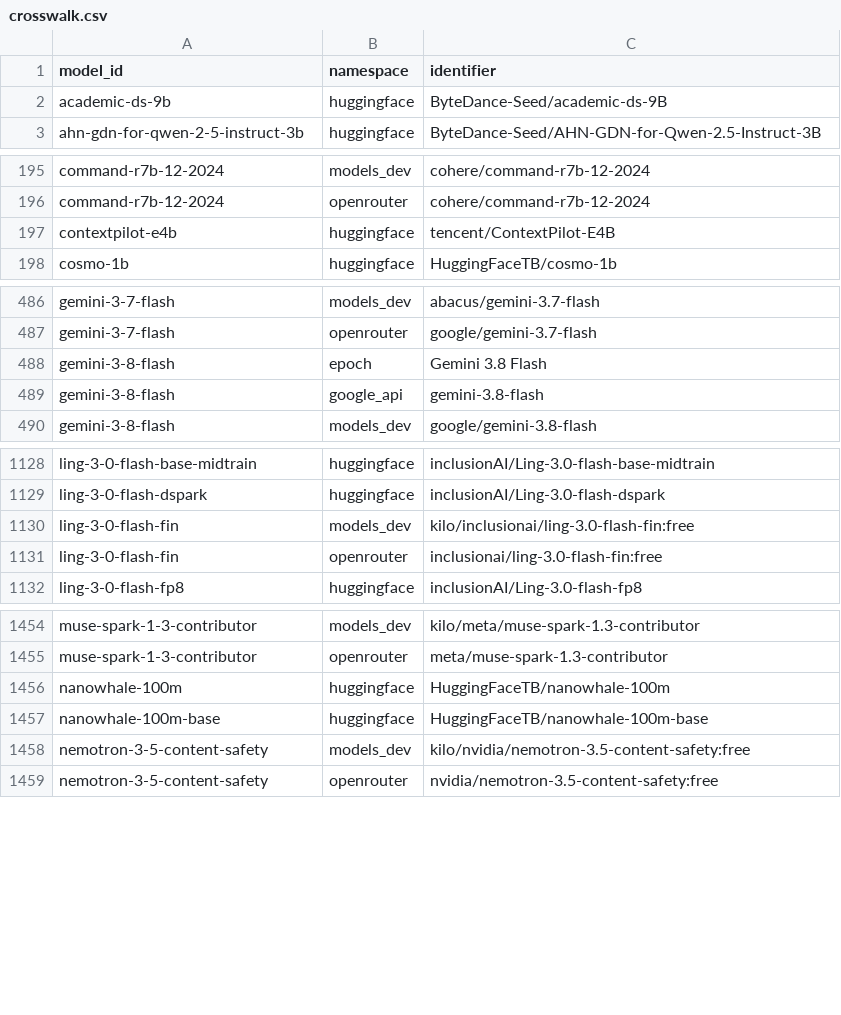
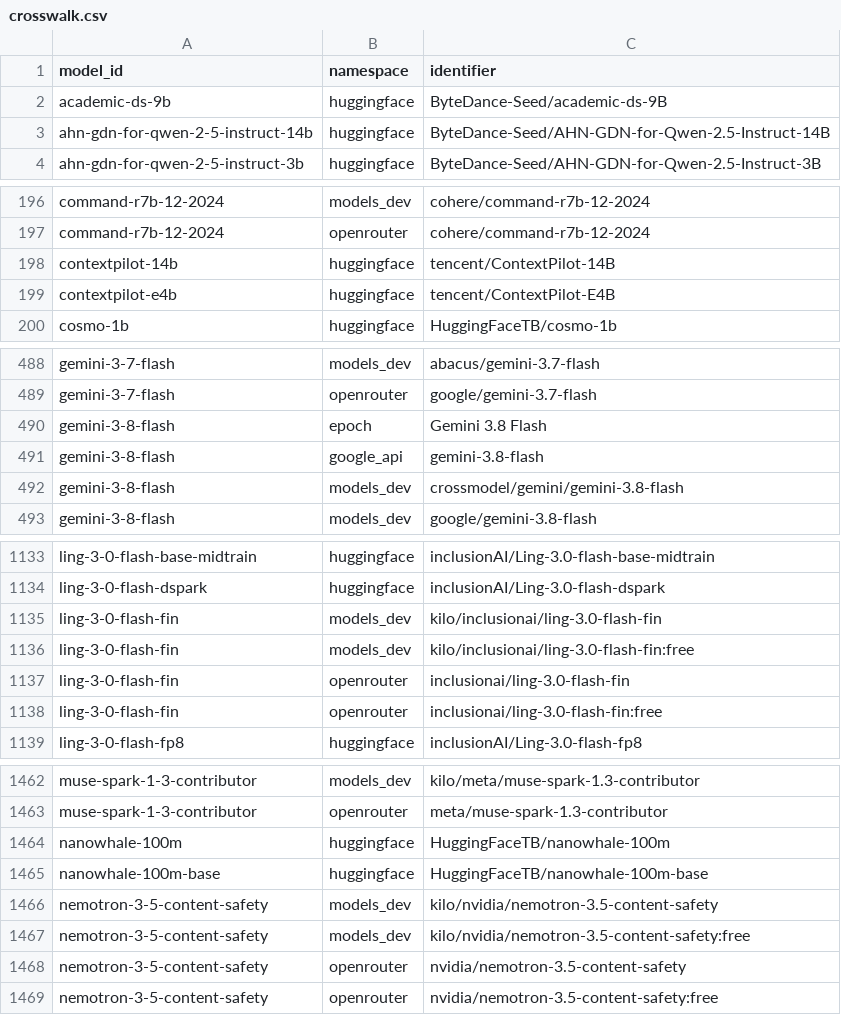
Before and after one commit to YasamanAnsari/llm-ledger, a CSV file: data/core/crosswalk.csv, drawn as a sheet; only a part is shown, gaps mark what is left out; the diff covers the shown part only; the diff names each change by its address in the sheet, - before the commit and + after, or states it on an @@ line.

```diff
--- a/data/core/crosswalk.csv
+++ b/data/core/crosswalk.csv
+row 3: ahn-gdn-for-qwen-2-5-instruct-14b | huggingface | ByteDance-Seed/AHN-GDN-for-Qwen-2.5-Instruct-14B
+row 198: contextpilot-14b | huggingface | tencent/ContextPilot-14B
+row 492: gemini-3-8-flash | models_dev | crossmodel/gemini/gemini-3.8-flash
+row 1135: ling-3-0-flash-fin | models_dev | kilo/inclusionai/ling-3.0-flash-fin
+row 1137: ling-3-0-flash-fin | openrouter | inclusionai/ling-3.0-flash-fin
+row 1466: nemotron-3-5-content-safety | models_dev | kilo/nvidia/nemotron-3.5-content-safety
+row 1468: nemotron-3-5-content-safety | openrouter | nvidia/nemotron-3.5-content-safety
```
Also changed, not shown: 6 added rows elsewhere in this file, data/core/models.csv, data/generated/llm_ledger_enriched.csv, 17 other files.
